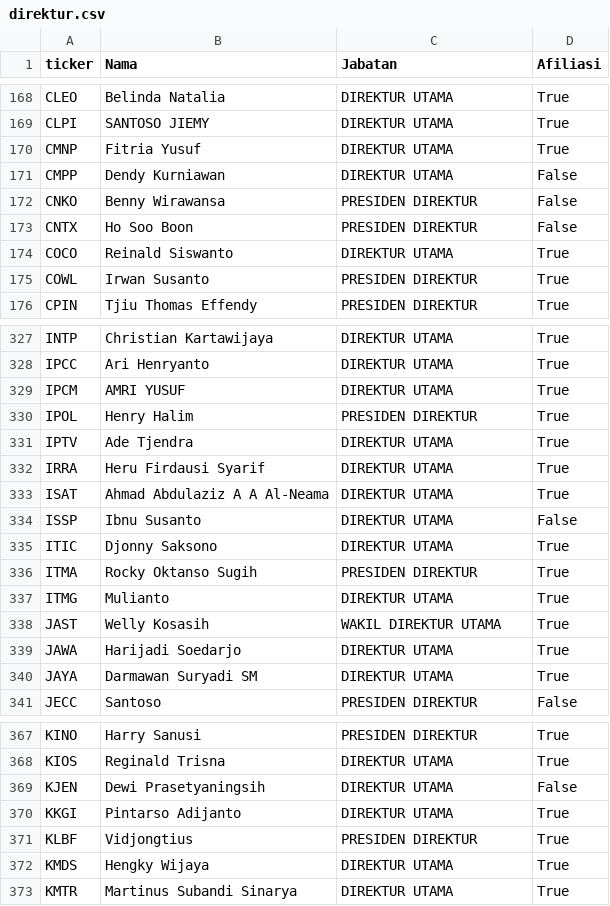
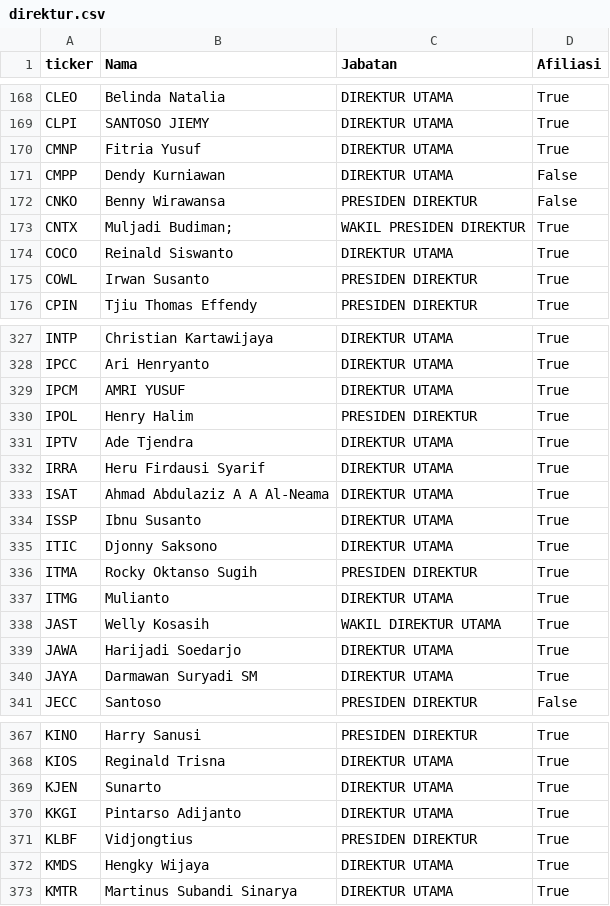
Before and after one commit to ledwindra/indonesia-stock-exchange, a CSV file: data/direktur.csv, drawn as a sheet; only a part is shown, gaps mark what is left out.

Commit message:
Update director data

```diff
--- a/data/direktur.csv
+++ b/data/direktur.csv
@@ -172,3 +172,3 @@ CMPP,Dendy Kurniawan,DIREKTUR UTAMA,False
 CNKO,Benny Wirawansa,PRESIDEN DIREKTUR,False
-CNTX,Ho Soo Boon,PRESIDEN DIREKTUR,False
+CNTX,Muljadi Budiman;,WAKIL PRESIDEN DIREKTUR,True
 COCO,Reinald Siswanto,DIREKTUR UTAMA,True
@@ -333,3 +333,3 @@ IRRA,Heru Firdausi Syarif,DIREKTUR UTAMA,True
 ISAT,Ahmad Abdulaziz A A Al-Neama,DIREKTUR UTAMA,True
-ISSP,Ibnu Susanto,DIREKTUR UTAMA,False
+ISSP,Ibnu Susanto,DIREKTUR UTAMA,True
 ITIC,Djonny Saksono,DIREKTUR UTAMA,True
@@ -368,3 +368,3 @@ KINO,Harry Sanusi,PRESIDEN DIREKTUR,True
 KIOS,Reginald Trisna,DIREKTUR UTAMA,True
-KJEN,Dewi Prasetyaningsih,DIREKTUR UTAMA,False
+KJEN,Sunarto,DIREKTUR UTAMA,True
 KKGI,Pintarso Adijanto,DIREKTUR UTAMA,True
```
